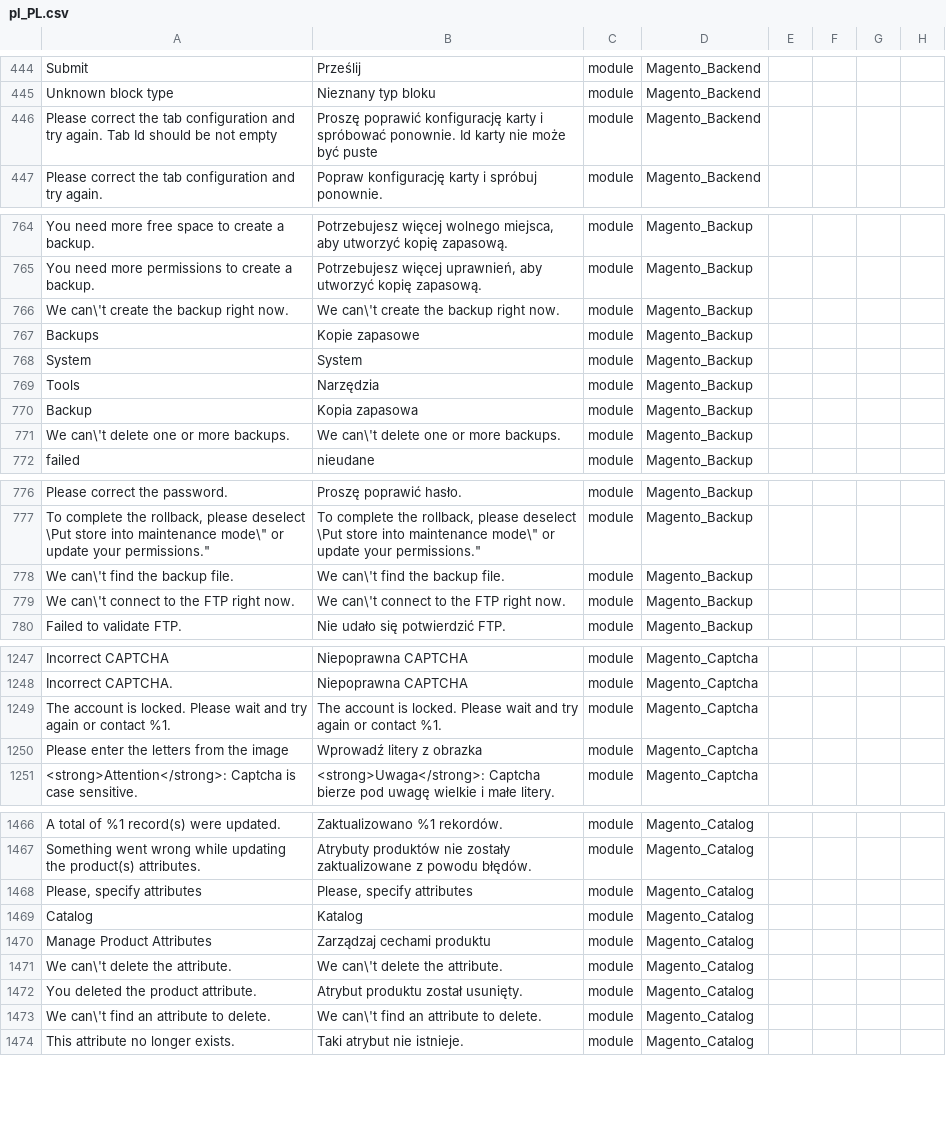
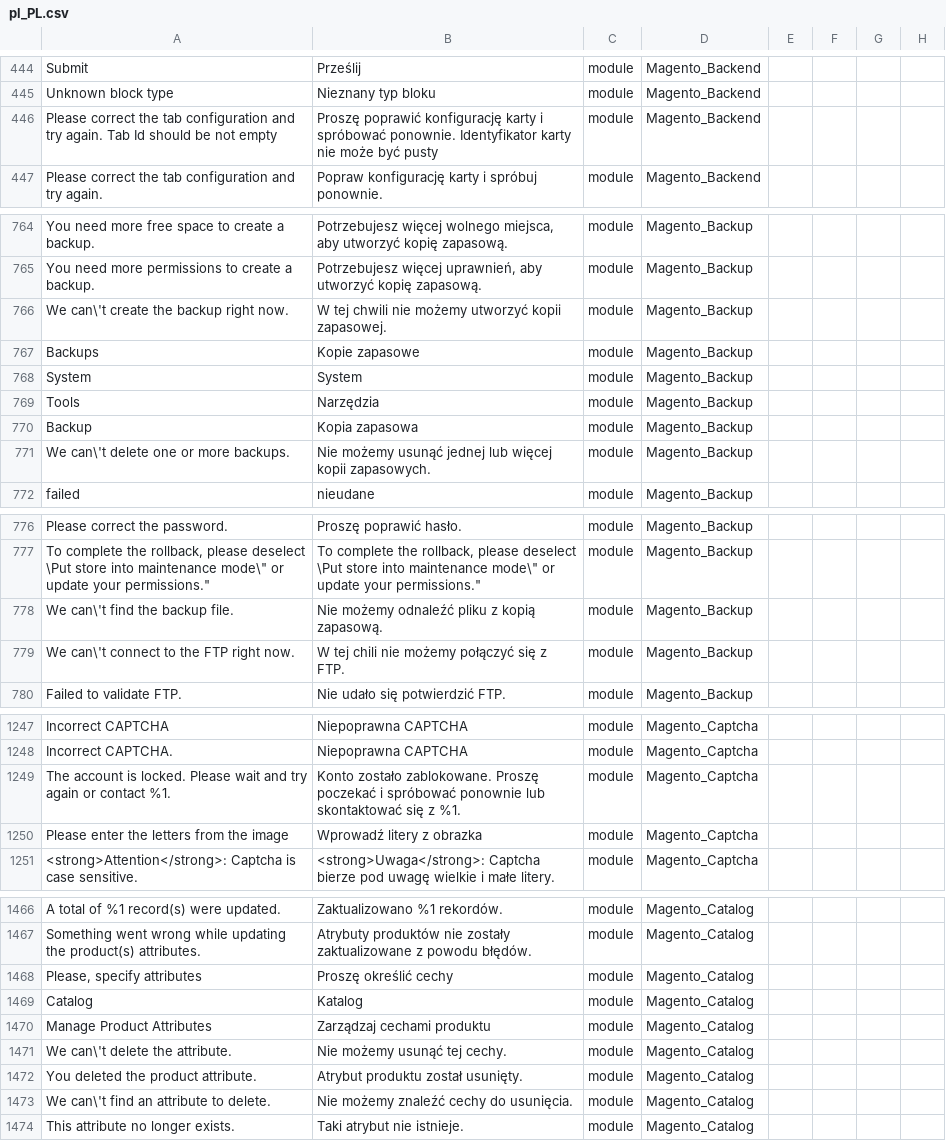
Before and after one commit to SnowdogApps/magento2-pl_pl, a CSV file: pl_PL.csv, drawn as a sheet; only a part is shown, gaps mark what is left out; the diff covers the shown part only; the diff names each change by its address in the sheet, - before the commit and + after, or states it on an @@ line.

Commit message:
Pull from Crowdin

```diff
--- a/pl_PL.csv
+++ b/pl_PL.csv
-B446: …spróbować ponownie. Id karty nie może być puste
+B446: …spróbować ponownie. Identyfikator karty nie może być pusty
-B766: We can\'t create the backup right now.
+B766: W tej chwili nie możemy utworzyć kopii zapasowej.
-B771: We can\'t delete one or more backups.
+B771: Nie możemy usunąć jednej lub więcej kopii zapasowych.
-B778: We can\'t find the backup file.
+B778: Nie możemy odnaleźć pliku z kopią zapasową.
-B779: We can\'t connect to the FTP right now.
+B779: W tej chili nie możemy połączyć się z FTP.
-B1249: The account is locked. Please wait and try again or contact %1.
+B1249: Konto zostało zablokowane. Proszę poczekać i spróbować ponownie lub skontaktować się z %1.
-B1468: Please, specify attributes
+B1468: Proszę określić cechy
-B1471: We can\'t delete the attribute.
+B1471: Nie możemy usunąć tej cechy.
-B1473: We can\'t find an attribute to delete.
+B1473: Nie możemy znaleźć cechy do usunięcia.
```
Also changed, not shown: 2 edited cells elsewhere in this file.
